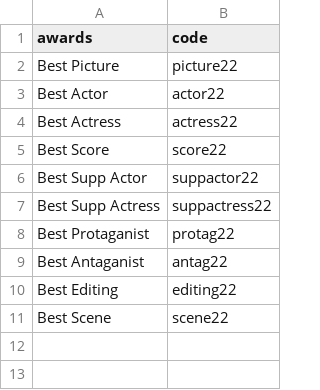
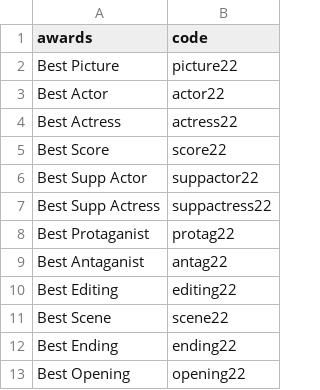
Before and after one commit to Oisin-Anderson/GeneAcademyAwards, a CSV file: App/data/2022AwardList.csv, drawn as a sheet.

Commit message:
V1.5.1
Added awards and codes for awards.

```diff
--- a/App/data/2022AwardList.csv
+++ b/App/data/2022AwardList.csv
@@ -11 +11,3 @@ Best Editing,editing22
 Best Scene,scene22
+Best Ending,ending22
+Best Opening,opening22
```
Also changed, not shown: 3 other files.
